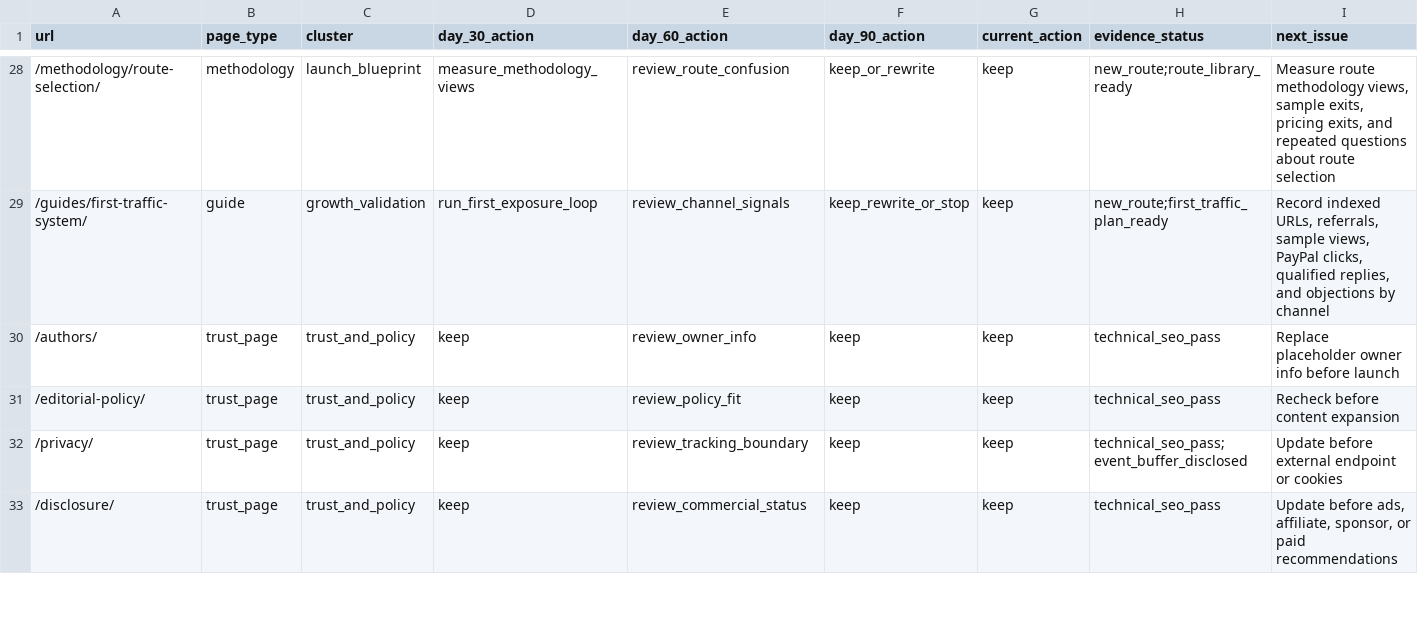
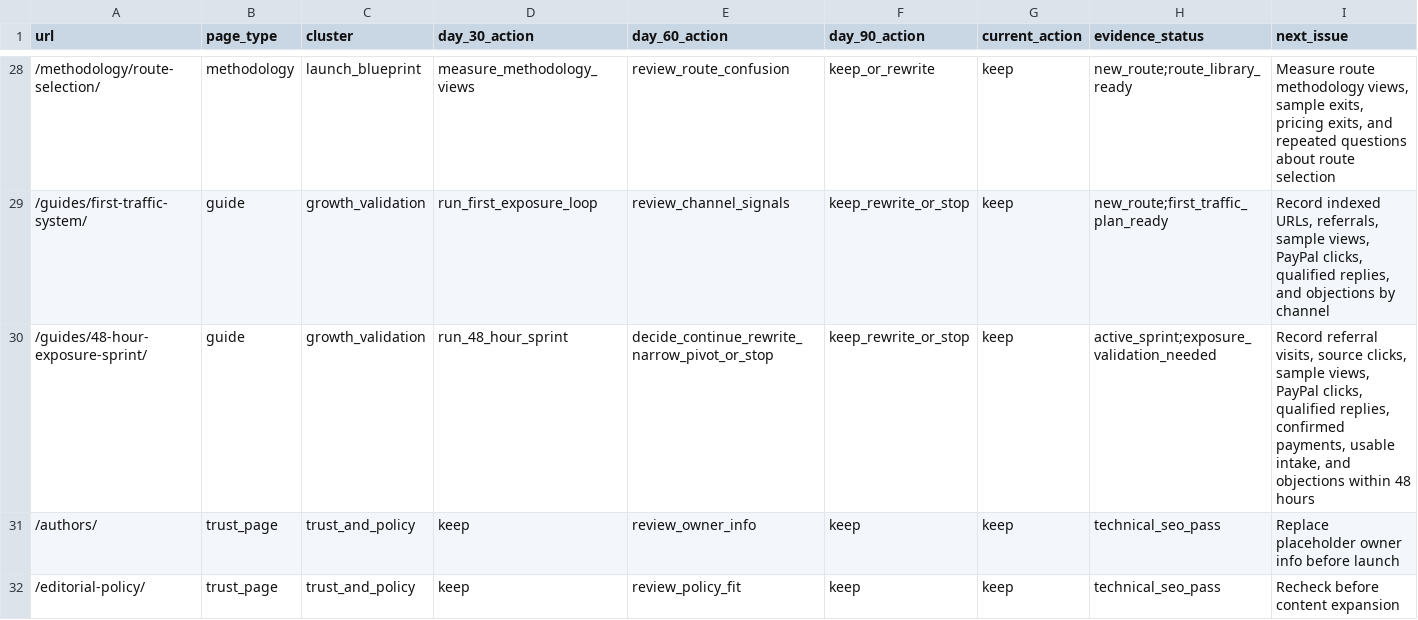
Before and after one commit to SB980425/shachidainei, a CSV file: agentsiteops/data/page-review-actions.csv, drawn as a sheet; only a part is shown, gaps mark what is left out; the shorter side is filled out with more unchanged rows; the diff names each change by its address in the sheet, - before the commit and + after, or states it on an @@ line.

```diff
--- a/agentsiteops/data/page-review-actions.csv
+++ b/agentsiteops/data/page-review-actions.csv
+row 30: /guides/48-hour-exposure-sprint/ | guide | growth_validation | run_48_hour_sprint | decide_continue_rewrite_narrow_pivot_or_stop | keep_rewrite_or_stop | keep | active_sprint;exposure_validation_needed | Record referral visits, source clicks, sample views, PayPal clicks, qualified replies, confirmed payments, usable intake, and objections within 48 hours
```
Also changed, not shown: agentsiteops/data/growth-evidence-snapshot.csv, agentsiteops/data/indexnow-submit-snapshot.csv, 31 other files.
